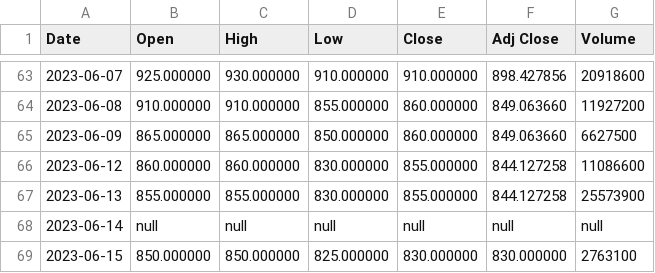
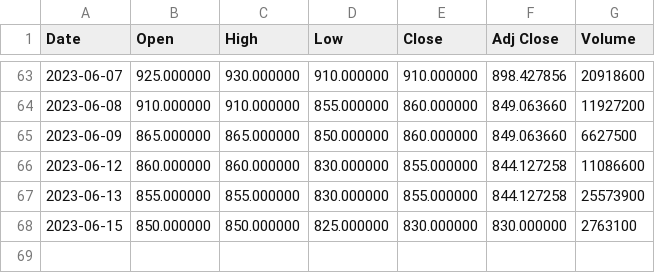
Before and after one commit to Mohammad-Unis-Iswahyudi/kolaborasipro, a CSV file: PGEO.JK.csv, drawn as a sheet; only a part is shown, gaps mark what is left out.

Commit message:
Update PGEO.JK.csv
Menghapus nilai null

```diff
--- a/PGEO.JK.csv
+++ b/PGEO.JK.csv
@@ -67,3 +67,2 @@ Date,Open,High,Low,Close,Adj Close,Volume
 2023-06-13,855.000000,855.000000,830.000000,855.000000,844.127258,25573900
-2023-06-14,null,null,null,null,null,null
 2023-06-15,850.000000,850.000000,825.000000,830.000000,830.000000,2763100
```
